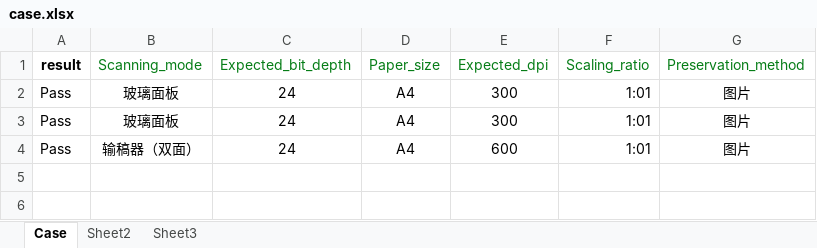
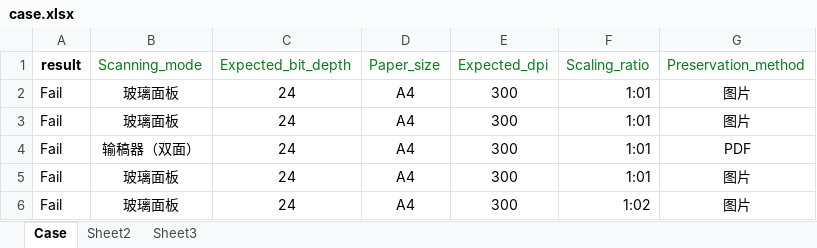
Before and after one commit to M3Darren/Hennessy_PC_SCAND, an Excel workbook: pc_scand/resources/case.xlsx, sheet Case, drawn as a sheet; values as stored, in another font and other column widths than the file's, no borders; addresses are those after the commit; the diff names each change by its address in the sheet, - before the commit and + after, or states it on an @@ line.

```diff
--- a/pc_scand/resources/case.xlsx (sheet Case)
+++ b/pc_scand/resources/case.xlsx (sheet Case)
-A2:A3 (result): Pass
+A2:A3 (result): Fail
+row 4: Fail | 输稿器（双面） | 24 | A4 | 300 | 1:01 | PDF
-A5 (result): Pass
+A5 (result): Fail
-B5 (Scanning_mode): 输稿器（双面）
+B5 (Scanning_mode): 玻璃面板
-E5 (Expected_dpi): 600
+E5 (Expected_dpi): 300
+row 6: Fail | 玻璃面板 | 24 | A4 | 300 | 1:02 | 图片
```
Also changed, not shown: 16 other files.
